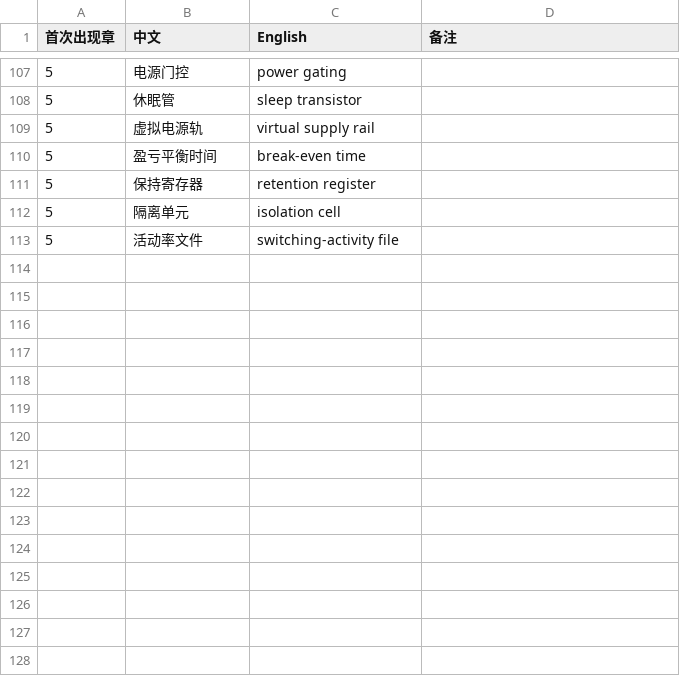
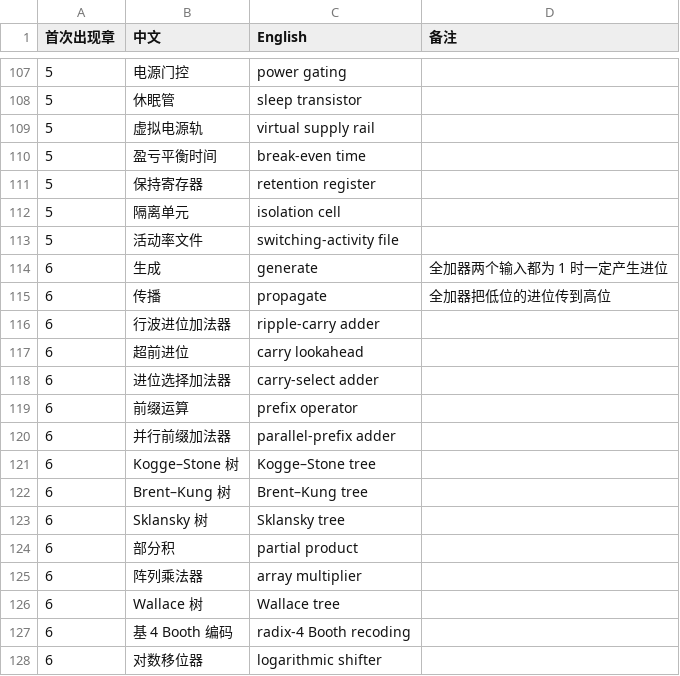
Before and after one commit to eddiezgq/WenQuest, a CSV file: textbook/dic/conventions/术语表.csv, drawn as a sheet; only a part is shown, gaps mark what is left out.

```diff
--- a/textbook/dic/conventions/术语表.csv
+++ b/textbook/dic/conventions/术语表.csv
@@ -113 +113,16 @@
 5,活动率文件,switching-activity file,
+6,生成,generate,全加器两个输入都为 1 时一定产生进位
+6,传播,propagate,全加器把低位的进位传到高位
+6,行波进位加法器,ripple-carry adder,
+6,超前进位,carry lookahead,
+6,进位选择加法器,carry-select adder,
+6,前缀运算,prefix operator,
+6,并行前缀加法器,parallel-prefix adder,
+6,Kogge–Stone 树,Kogge–Stone tree,
+6,Brent–Kung 树,Brent–Kung tree,
+6,Sklansky 树,Sklansky tree,
+6,部分积,partial product,
+6,阵列乘法器,array multiplier,
+6,Wallace 树,Wallace tree,
+6,基 4 Booth 编码,radix-4 Booth recoding,
+6,对数移位器,logarithmic shifter,
```
Also changed, not shown: 50 other files.
